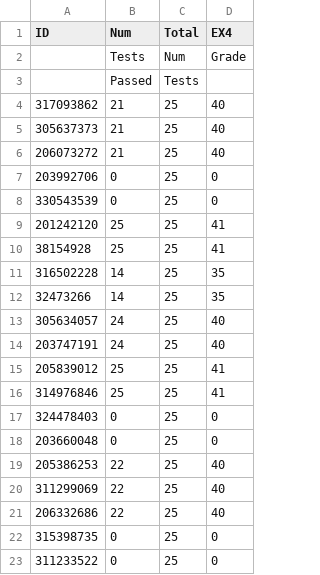
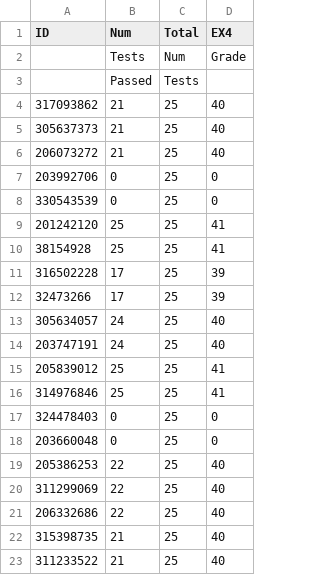
Before and after one commit to OrenGitHub/COMPILATION_IDC_FOR_STUDENTS, a CSV file: FOLDER_4_GRADES/EX4_grades.csv, drawn as a sheet.

Commit message:
EX4 fixups

```diff
--- a/FOLDER_4_GRADES/EX4_grades.csv
+++ b/FOLDER_4_GRADES/EX4_grades.csv
@@ -10,4 +10,4 @@ ID,Num   ,Total,EX4
 38154928,25,25,41
-316502228,14,25,35
-32473266,14,25,35
+316502228,17,25,39
+32473266,17,25,39
 305634057,24,25,40
@@ -21,3 +21,3 @@ ID,Num   ,Total,EX4
 206332686,22,25,40
-315398735,0,25,0
-311233522,0,25,0
+315398735,21,25,40
+311233522,21,25,40
```
